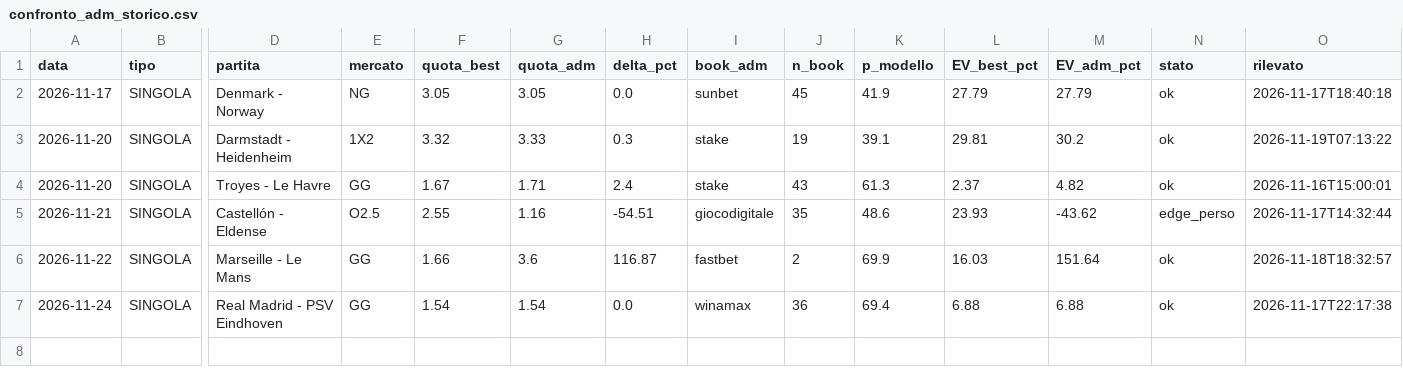
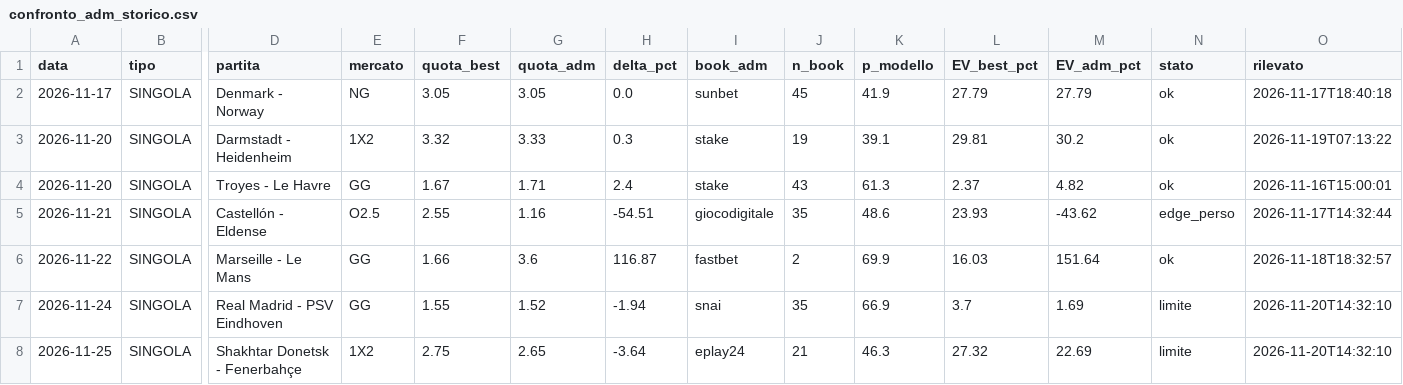
Before and after one commit to marianovigna95/predictor, a CSV file: data/confronto_adm_storico.csv, drawn as a sheet; only a part is shown, gaps mark what is left out; rows hold the shown columns only; the diff names each change by its address in the sheet, - before the commit and + after, or states it on an @@ line.

```diff
--- a/data/confronto_adm_storico.csv
+++ b/data/confronto_adm_storico.csv
-F7 (quota_best): 1.54
+F7 (quota_best): 1.55
-G7 (quota_adm): 1.54
+G7 (quota_adm): 1.52
-H7 (delta_pct): 0.0
+H7 (delta_pct): -1.94
-I7 (book_adm): winamax
+I7 (book_adm): snai
-J7 (n_book): 36
+J7 (n_book): 35
-K7 (p_modello): 69.4
+K7 (p_modello): 66.9
-L7 (EV_best_pct): 6.88
+L7 (EV_best_pct): 3.7
-M7 (EV_adm_pct): 6.88
+M7 (EV_adm_pct): 1.69
-N7 (stato): ok
+N7 (stato): limite
-O7 (rilevato): 2026-11-17T22:17:38
+O7 (rilevato): 2026-11-20T14:32:10
+row 8: 2026-11-25 | SINGOLA | Shakhtar Donetsk - Fenerbahçe | 1X2 | 2.75 | 2.65 | -3.64 | eplay24 | 21 | 46.3 | 27.32 | 22.69 | limite | 2026-11-20T14:32:10
```
Also changed, not shown: data/confronto_adm.csv, data/odds_window_2011_bestprice.csv, 40 other files.
